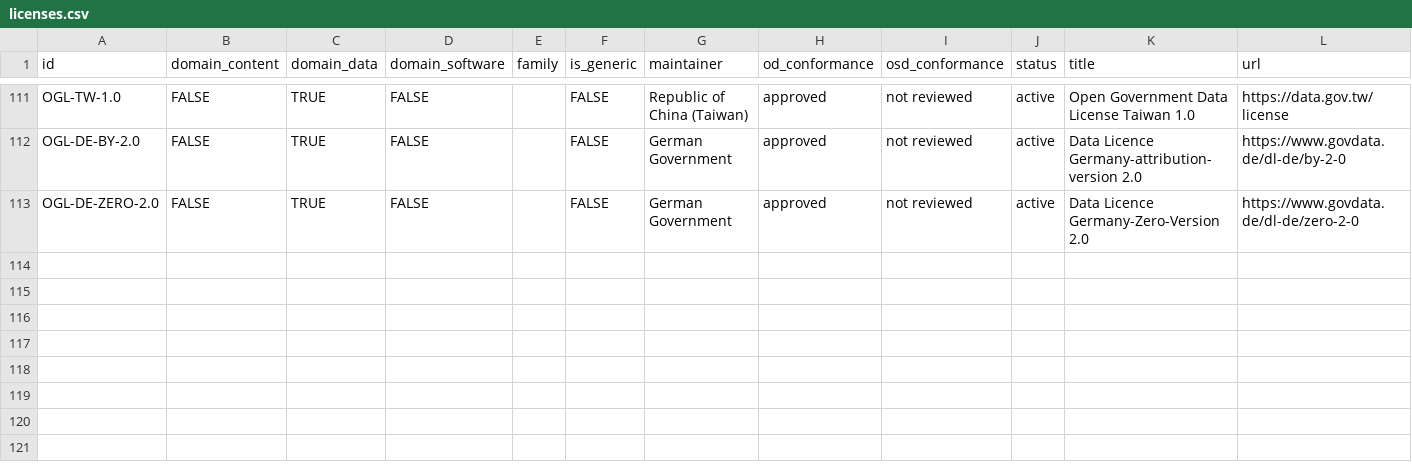
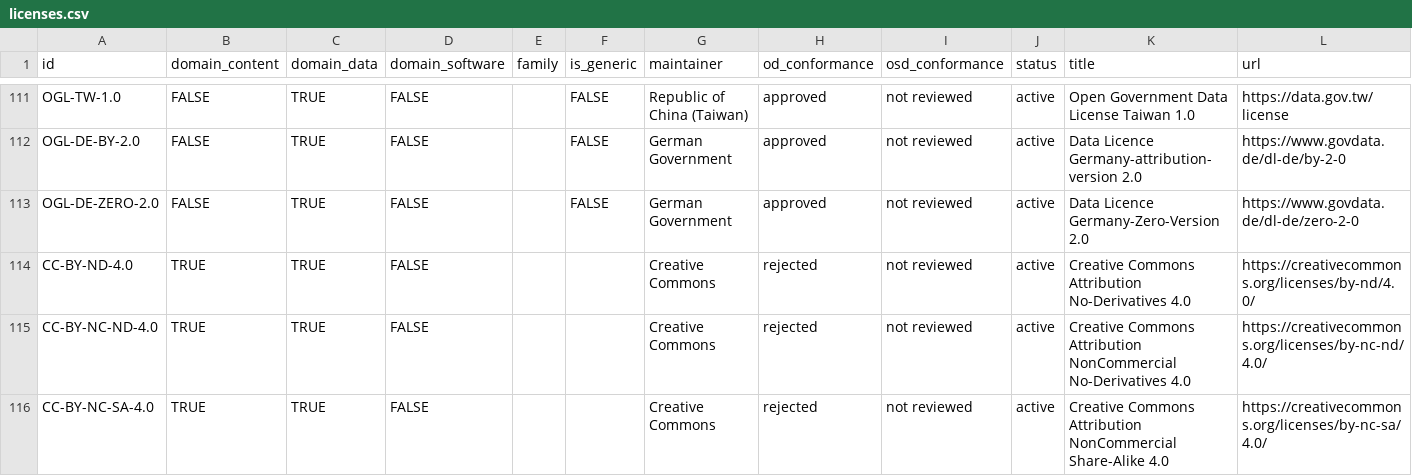
Before and after one commit to okfn/licenses, a CSV file: licenses.csv, drawn as a sheet; only a part is shown, gaps mark what is left out; the diff names each change by its address in the sheet, - before the commit and + after, or states it on an @@ line.

Commit message:
add non-conformant cc licences
based on http://opendefinition.org/licenses/nonconformant/

```diff
--- a/licenses.csv
+++ b/licenses.csv
+row 114: CC-BY-ND-4.0 | TRUE | TRUE | FALSE |  |  | Creative Commons | rejected | not reviewed | active | Creative Commons Attribution No-Derivatives 4.0 | https://creativecommons.org/licenses/by-nd/4.0/
+row 115: CC-BY-NC-ND-4.0 | TRUE | TRUE | FALSE |  |  | Creative Commons | rejected | not reviewed | active | Creative Commons Attribution NonCommercial No-Derivatives 4.0 | https://creativecommons.org/licenses/by-nc-nd/4.0/
+row 116: CC-BY-NC-SA-4.0 | TRUE | TRUE | FALSE |  |  | Creative Commons | rejected | not reviewed | active | Creative Commons Attribution NonCommercial Share-Alike 4.0 | https://creativecommons.org/licenses/by-nc-sa/4.0/
```
